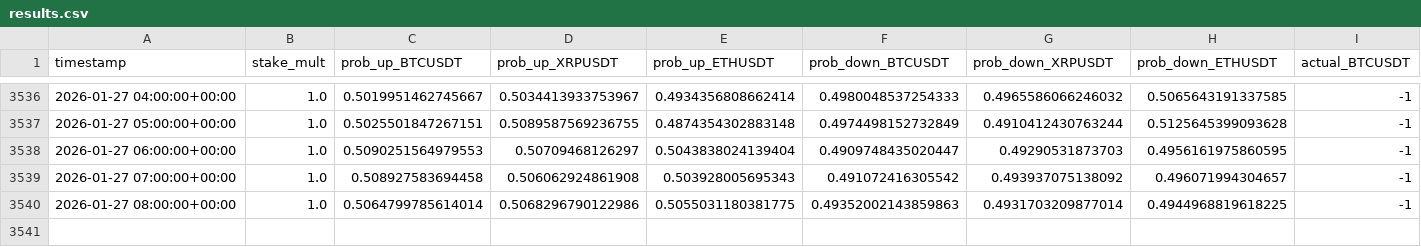
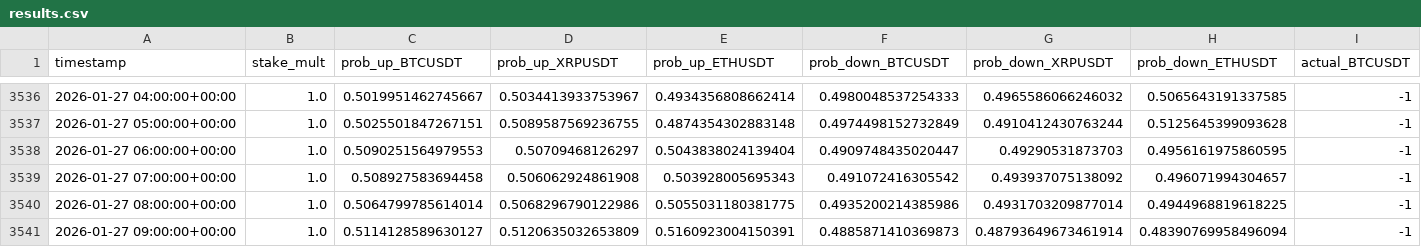
Before and after one commit to mtumalan/csvreader, a CSV file: data/results.csv, drawn as a sheet; only a part is shown, gaps mark what is left out; rows hold the shown columns only; the diff names each change by its address in the sheet, - before the commit and + after, or states it on an @@ line.

Commit message:
auto: append results up to 2026-01-27 13:03:11 UTC

```diff
--- a/data/results.csv
+++ b/data/results.csv
-F3540 (prob_down_BTCUSDT): 0.49352002143859863
+F3540 (prob_down_BTCUSDT): 0.4935200214385986
+row 3541: 2026-01-27 09:00:00+00:00 | 1.0 | 0.5114128589630127 | 0.5120635032653809 | 0.5160923004150391 | 0.4885871410369873 | 0.48793649673461914 | 0.48390769958496094 | -1
```
